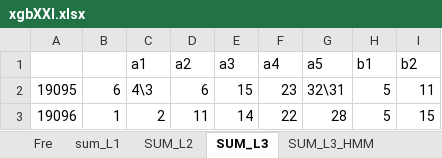
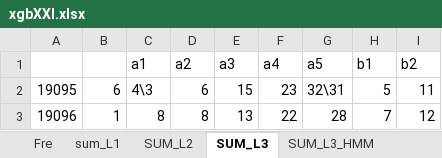
Before and after one commit to dlt-lee/dlt, an Excel workbook: xgbXXI.xlsx, sheet SUM_L3, drawn as a sheet; values as stored, in another font and other column widths than the file's, no borders; removed rows and columns are numbered as before the commit, all else as after; the diff names each change by its address in the sheet, - before the commit and + after, or states it on an @@ line.

```diff
--- a/xgbXXI.xlsx (sheet SUM_L3)
+++ b/xgbXXI.xlsx (sheet SUM_L3)
-row 3: 19096 | 1 | 2 | 11 | 14 | 22 | 28 | 5 | 15
+row 3: 19096 | 1 | 8 | 8 | 13 | 22 | 28 | 7 | 12
```
Also changed, not shown: sheet SUM_L2, charts or pictures, 1 other file.
